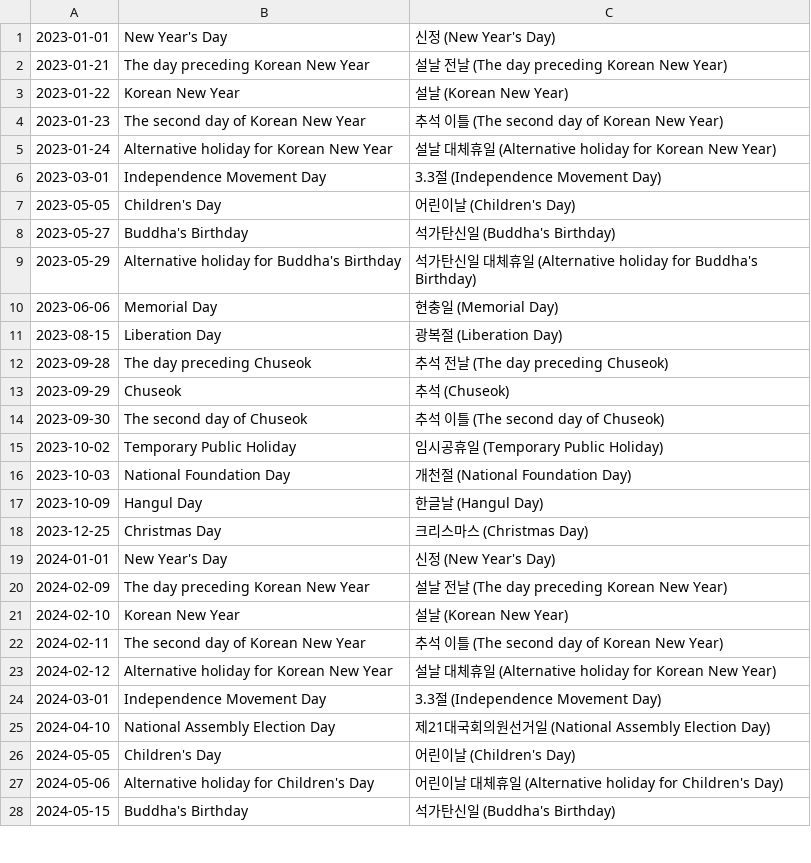
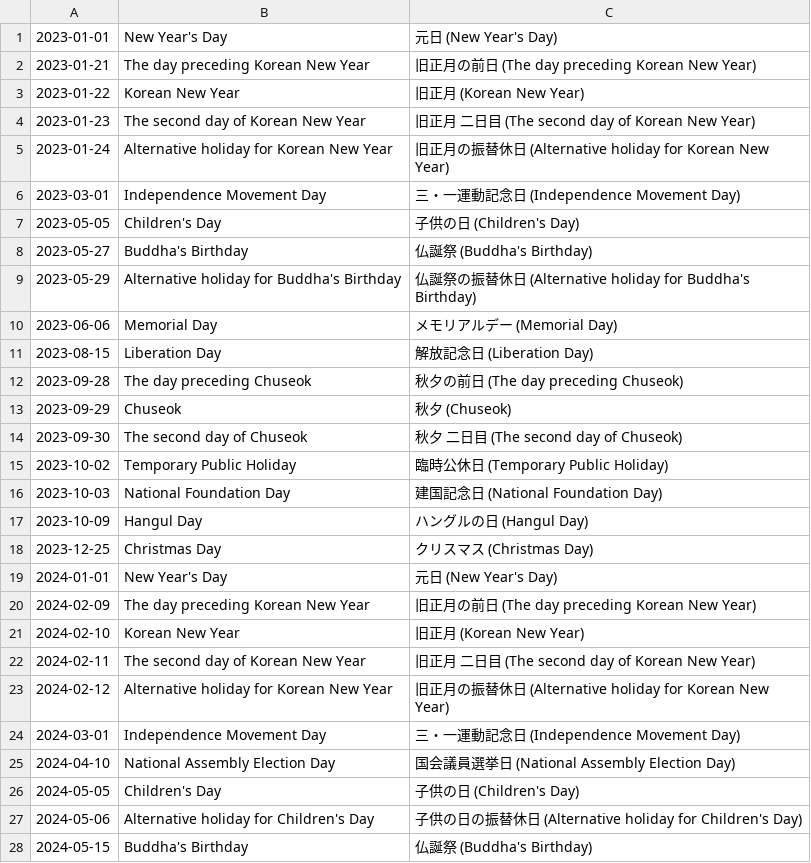
Before and after one commit to shunirr/holidays-kr, a CSV file: date.csv, drawn as a sheet; only a part is shown; the diff covers the shown part only.

```diff
--- a/date.csv
+++ b/date.csv
@@ -1,28 +1,28 @@
-2023-01-01,New Year's Day,신정 (New Year's Day)
-2023-01-21,The day preceding Korean New Year,설날 전날 (The day preceding Korean New Year)
-2023-01-22,Korean New Year,설날 (Korean New Year)
-2023-01-23,The second day of Korean New Year,추석 이틀 (The second day of Korean New Year)
-2023-01-24,Alternative holiday for Korean New Year,설날 대체휴일 (Alternative holiday for Korean New Year)
-2023-03-01,Independence Movement Day,3.3절 (Independence Movement Day)
-2023-05-05,Children's Day,어린이날 (Children's Day)
-2023-05-27,Buddha's Birthday,석가탄신일 (Buddha's Birthday)
-2023-05-29,Alternative holiday for Buddha's Birthday,석가탄신일 대체휴일 (Alternative holiday for Buddha's Birthday)
-2023-06-06,Memorial Day,현충일 (Memorial Day)
-2023-08-15,Liberation Day,광복절 (Liberation Day)
-2023-09-28,The day preceding Chuseok,추석 전날 (The day preceding Chuseok)
-2023-09-29,Chuseok,추석 (Chuseok)
-2023-09-30,The second day of Chuseok,추석 이틀 (The second day of Chuseok)
-2023-10-02,Temporary Public Holiday,임시공휴일 (Temporary Public Holiday)
-2023-10-03,National Foundation Day,개천절 (National Foundation Day)
-2023-10-09,Hangul Day,한글날 (Hangul Day)
-2023-12-25,Christmas Day,크리스마스 (Christmas Day)
-2024-01-01,New Year's Day,신정 (New Year's Day)
-2024-02-09,The day preceding Korean New Year,설날 전날 (The day preceding Korean New Year)
-2024-02-10,Korean New Year,설날 (Korean New Year)
-2024-02-11,The second day of Korean New Year,추석 이틀 (The second day of Korean New Year)
-2024-02-12,Alternative holiday for Korean New Year,설날 대체휴일 (Alternative holiday for Korean New Year)
-2024-03-01,Independence Movement Day,3.3절 (Independence Movement Day)
-2024-04-10,National Assembly Election Day,제21대국회의원선거일 (National Assembly Election Day)
-2024-05-05,Children's Day,어린이날 (Children's Day)
-2024-05-06,Alternative holiday for Children's Day,어린이날 대체휴일 (Alternative holiday for Children's Day)
-2024-05-15,Buddha's Birthday,석가탄신일 (Buddha's Birthday)
+2023-01-01,New Year's Day,元日 (New Year's Day)
+2023-01-21,The day preceding Korean New Year,旧正月の前日 (The day preceding Korean New Year)
+2023-01-22,Korean New Year,旧正月 (Korean New Year)
+2023-01-23,The second day of Korean New Year,旧正月 二日目 (The second day of Korean New Year)
+2023-01-24,Alternative holiday for Korean New Year,旧正月の振替休日 (Alternative holiday for Korean New Year)
+2023-03-01,Independence Movement Day,三・一運動記念日 (Independence Movement Day)
+2023-05-05,Children's Day,子供の日 (Children's Day)
+2023-05-27,Buddha's Birthday,仏誕祭 (Buddha's Birthday)
+2023-05-29,Alternative holiday for Buddha's Birthday,仏誕祭の振替休日 (Alternative holiday for Buddha's Birthday)
+2023-06-06,Memorial Day,メモリアルデー (Memorial Day)
+2023-08-15,Liberation Day,解放記念日 (Liberation Day)
+2023-09-28,The day preceding Chuseok,秋夕の前日 (The day preceding Chuseok)
+2023-09-29,Chuseok,秋夕 (Chuseok)
+2023-09-30,The second day of Chuseok,秋夕 二日目 (The second day of Chuseok)
+2023-10-02,Temporary Public Holiday,臨時公休日 (Temporary Public Holiday)
+2023-10-03,National Foundation Day,建国記念日 (National Foundation Day)
+2023-10-09,Hangul Day,ハングルの日 (Hangul Day)
+2023-12-25,Christmas Day,クリスマス (Christmas Day)
+2024-01-01,New Year's Day,元日 (New Year's Day)
+2024-02-09,The day preceding Korean New Year,旧正月の前日 (The day preceding Korean New Year)
+2024-02-10,Korean New Year,旧正月 (Korean New Year)
+2024-02-11,The second day of Korean New Year,旧正月 二日目 (The second day of Korean New Year)
+2024-02-12,Alternative holiday for Korean New Year,旧正月の振替休日 (Alternative holiday for Korean New Year)
+2024-03-01,Independence Movement Day,三・一運動記念日 (Independence Movement Day)
+2024-04-10,National Assembly Election Day,国会議員選挙日 (National Assembly Election Day)
+2024-05-05,Children's Day,子供の日 (Children's Day)
+2024-05-06,Alternative holiday for Children's Day,子供の日の振替休日 (Alternative holiday for Children's Day)
+2024-05-15,Buddha's Birthday,仏誕祭 (Buddha's Birthday)
```
Also changed, not shown: 50 edited cells elsewhere in this file, datetime.csv, 4 other files.
